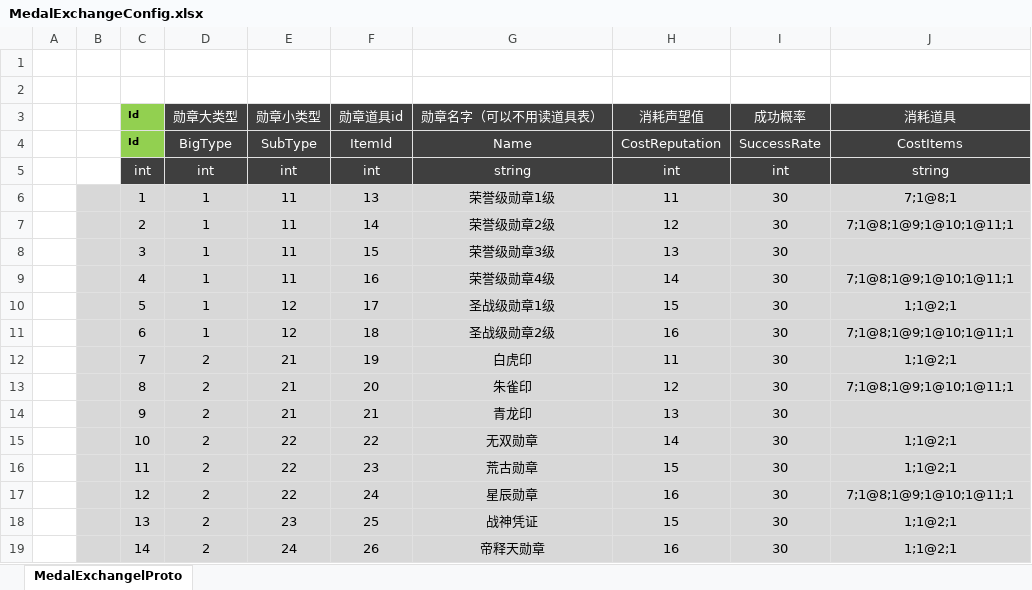
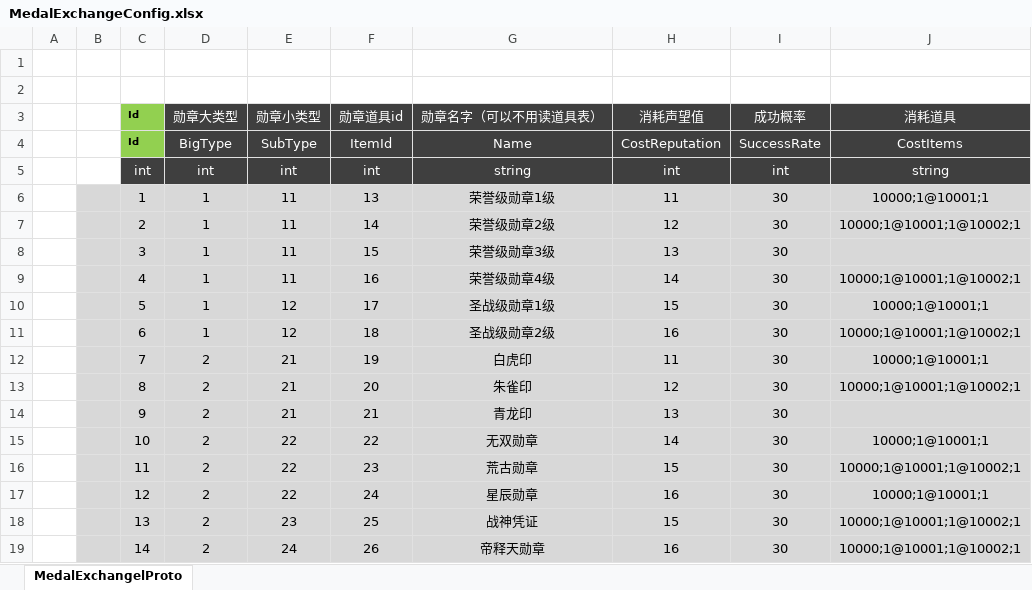
Before and after one commit to shuyikai/ld-legend, an Excel workbook: Unity/Assets/Config/Excel/MedalExchangeConfig.xlsx, sheet MedalExchangelProto, drawn as a sheet; values as stored, in another font and other column widths than the file's, no borders; the diff names each change by its address in the sheet, - before the commit and + after, or states it on an @@ line.

```diff
--- a/Unity/Assets/Config/Excel/MedalExchangeConfig.xlsx (sheet MedalExchangelProto)
+++ b/Unity/Assets/Config/Excel/MedalExchangeConfig.xlsx (sheet MedalExchangelProto)
-J6 (消耗道具): 7;1@8;1
+J6 (消耗道具): 10000;1@10001;1
-J7 (消耗道具): 7;1@8;1@9;1@10;1@11;1
+J7 (消耗道具): 10000;1@10001;1@10002;1
-J9 (消耗道具): 7;1@8;1@9;1@10;1@11;1
+J9 (消耗道具): 10000;1@10001;1@10002;1
-J10 (消耗道具): 1;1@2;1
+J10 (消耗道具): 10000;1@10001;1
-J11 (消耗道具): 7;1@8;1@9;1@10;1@11;1
+J11 (消耗道具): 10000;1@10001;1@10002;1
-J12 (消耗道具): 1;1@2;1
+J12 (消耗道具): 10000;1@10001;1
-J13 (消耗道具): 7;1@8;1@9;1@10;1@11;1
+J13 (消耗道具): 10000;1@10001;1@10002;1
-J15 (消耗道具): 1;1@2;1
+J15 (消耗道具): 10000;1@10001;1
-J16 (消耗道具): 1;1@2;1
+J16 (消耗道具): 10000;1@10001;1@10002;1
-J17 (消耗道具): 7;1@8;1@9;1@10;1@11;1
+J17 (消耗道具): 10000;1@10001;1
-J18:J19 (消耗道具): 1;1@2;1
+J18:J19 (消耗道具): 10000;1@10001;1@10002;1
```
Also changed, not shown: 13 other files.
